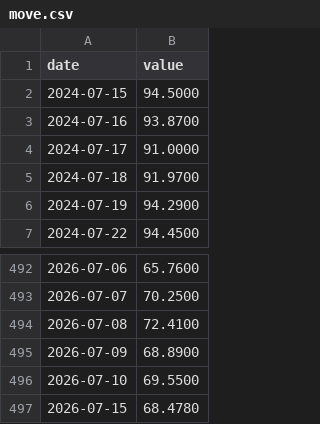
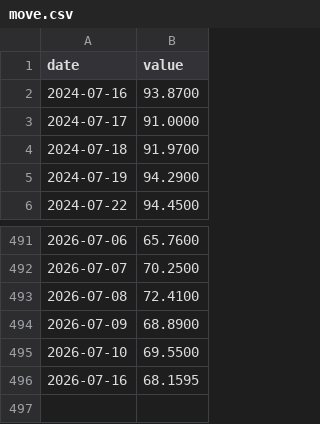
Before and after one commit to JoaquinMulet/treasury-desk-chile-usa, a CSV file: data/yf/move.csv, drawn as a sheet; only a part is shown, gaps mark what is left out.

```diff
--- a/data/yf/move.csv
+++ b/data/yf/move.csv
@@ -1,3 +1,2 @@
 date,value
-2024-07-15,94.5000
 2024-07-16,93.8700
@@ -496,2 +495,2 @@ date,value
 2026-07-10,69.5500
-2026-07-15,68.4780
+2026-07-16,68.1595
```
Also changed, not shown: data/fred/DFF.csv, data/fred/DFII10.csv, 30 other files.
